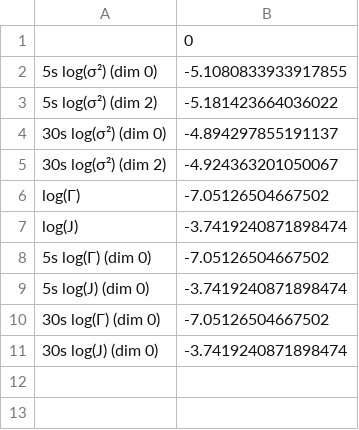
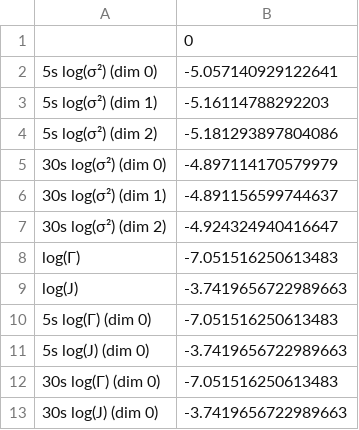
Before and after one commit to jjusuf2/synEP_bild, a CSV file: calibration/params_joint_fit_S+V-A6B8_GSK.csv, drawn as a sheet.

```diff
--- a/calibration/params_joint_fit_S+V-A6B8_GSK.csv
+++ b/calibration/params_joint_fit_S+V-A6B8_GSK.csv
@@ -1,11 +1,13 @@
 ,0
-5s log(σ²) (dim 0),-5.1080833933917855
-5s log(σ²) (dim 2),-5.181423664036022
-30s log(σ²) (dim 0),-4.894297855191137
-30s log(σ²) (dim 2),-4.924363201050067
-log(Γ),-7.05126504667502
-log(J),-3.7419240871898474
-5s log(Γ) (dim 0),-7.05126504667502
-5s log(J) (dim 0),-3.7419240871898474
-30s log(Γ) (dim 0),-7.05126504667502
-30s log(J) (dim 0),-3.7419240871898474
+5s log(σ²) (dim 0),-5.057140929122641
+5s log(σ²) (dim 1),-5.16114788292203
+5s log(σ²) (dim 2),-5.181293897804086
+30s log(σ²) (dim 0),-4.897114170579979
+30s log(σ²) (dim 1),-4.891156599744637
+30s log(σ²) (dim 2),-4.924324940416647
+log(Γ),-7.051516250613483
+log(J),-3.7419656722989663
+5s log(Γ) (dim 0),-7.051516250613483
+5s log(J) (dim 0),-3.7419656722989663
+30s log(Γ) (dim 0),-7.051516250613483
+30s log(J) (dim 0),-3.7419656722989663
```
Also changed, not shown: calibration/params_joint_fit_G7B8G2_GSK_RAD21depletion.csv, 4 other files.
